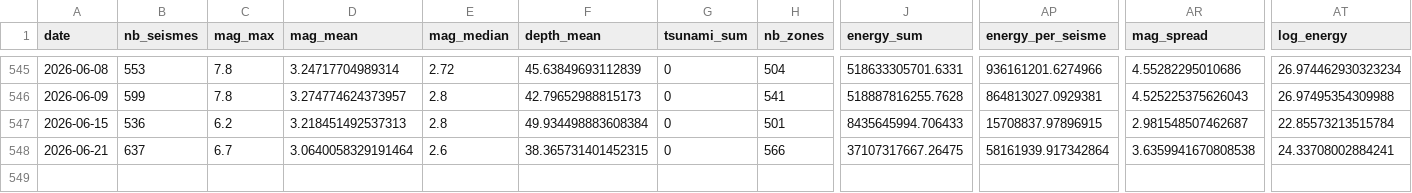
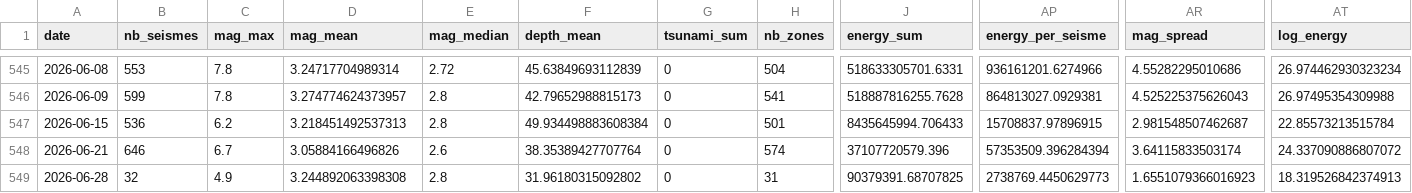
Before and after one commit to khadijazaafa/projet_ML_ISKA, a CSV file: data/weekly_history.csv, drawn as a sheet; only a part is shown, gaps mark what is left out; rows hold the shown columns only; the diff names each change by its address in the sheet, - before the commit and + after, or states it on an @@ line.

```diff
--- a/data/weekly_history.csv
+++ b/data/weekly_history.csv
-B548 (nb_seismes): 637
+B548 (nb_seismes): 646
-D548 (mag_mean): 3.0640058329191464
+D548 (mag_mean): 3.05884166496826
-F548 (depth_mean): 38.365731401452315
+F548 (depth_mean): 38.35389427707764
-H548 (nb_zones): 566
+H548 (nb_zones): 574
-J548 (energy_sum): 37107317667.26475
+J548 (energy_sum): 37107720579.396
-AP548 (energy_per_seisme): 58161939.917342864
+AP548 (energy_per_seisme): 57353509.396284394
-AR548 (mag_spread): 3.6359941670808538
+AR548 (mag_spread): 3.64115833503174
-AT548 (log_energy): 24.33708002884241
+AT548 (log_energy): 24.337090886807072
+row 549: 2026-06-28 | 32 | 4.9 | 3.244892063398308 | 2.8 | 31.96180315092802 | 0 | 31 | 90379391.68707825 | 2738769.4450629773 | 1.6551079366016923 | 18.319526842374913
```
Also changed, not shown: data/zone_history.csv, 7 other files.
